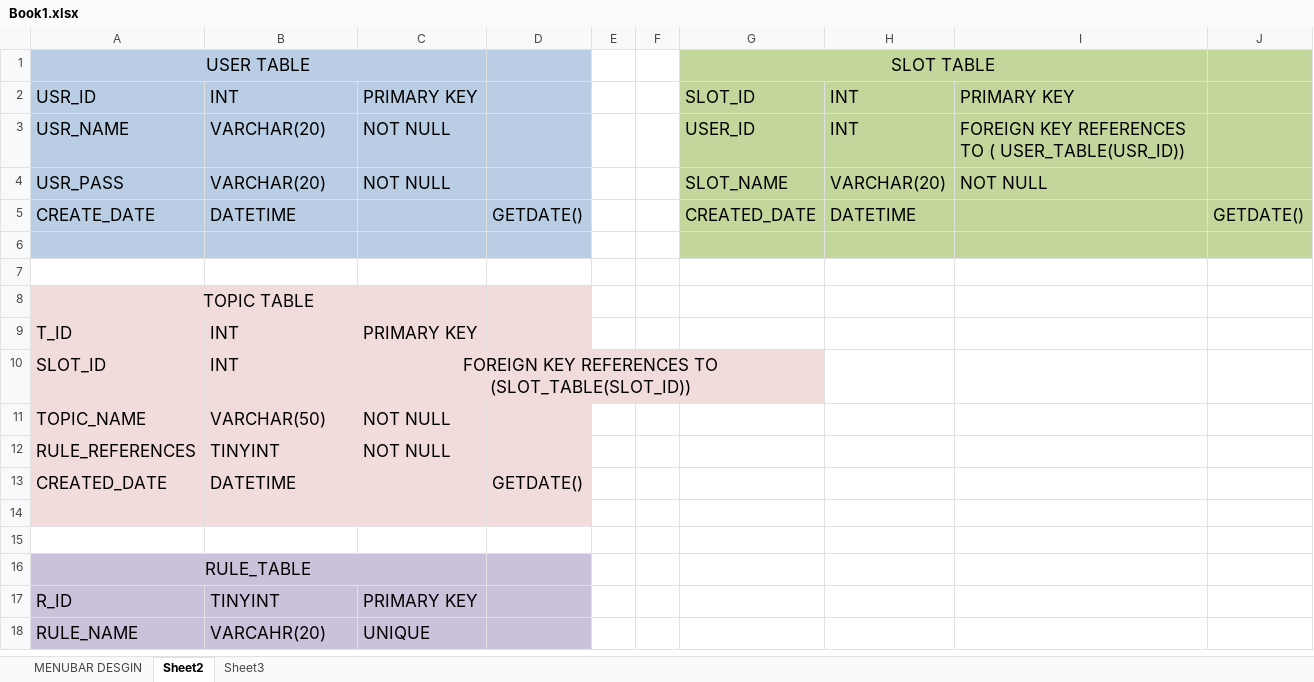
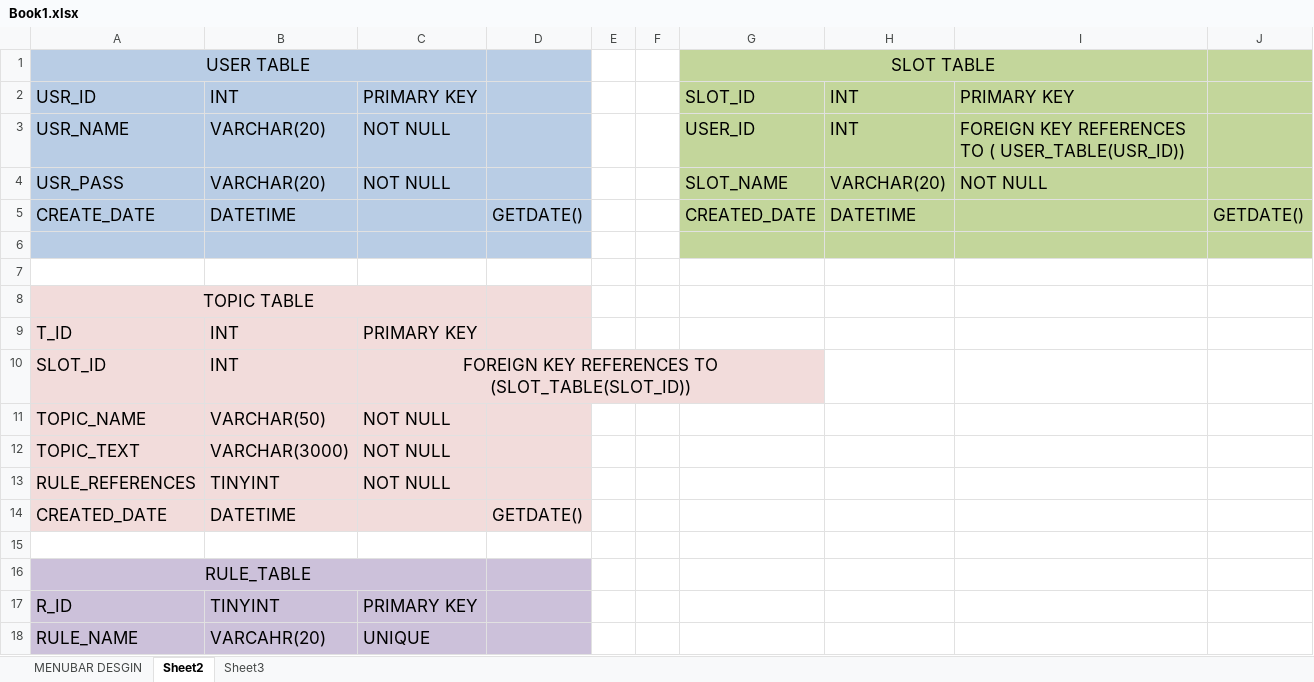
Before and after one commit to rrkumawatcst/SqlDBClass, an Excel workbook: Book1.xlsx, sheet Sheet2, drawn as a sheet; values as stored, in another font and other column widths than the file's, no borders; removed rows and columns are numbered as before the commit, all else as after; the diff names each change by its address in the sheet, - before the commit and + after, or states it on an @@ line.

Commit message:
TOPIC_TABLE COLUMNS TOPIC_TEXT ADD

```diff
--- a/Book1.xlsx (sheet Sheet2)
+++ b/Book1.xlsx (sheet Sheet2)
+row 12: TOPIC_TEXT | VARCHAR(3000) | NOT NULL
-row 14: (empty)
```
